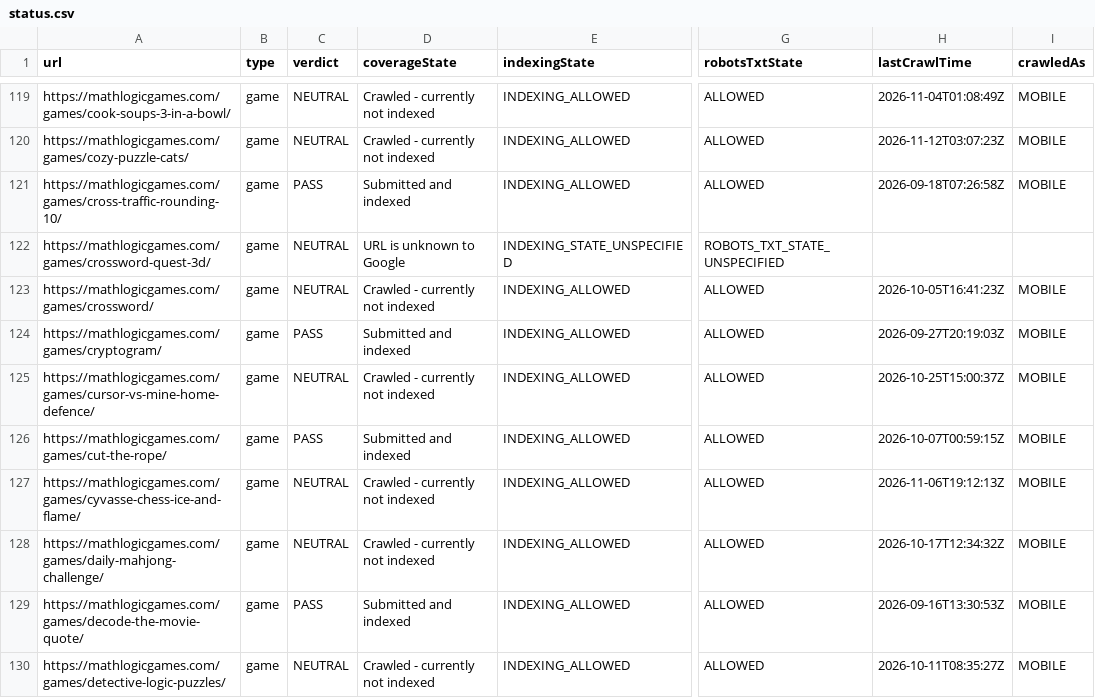
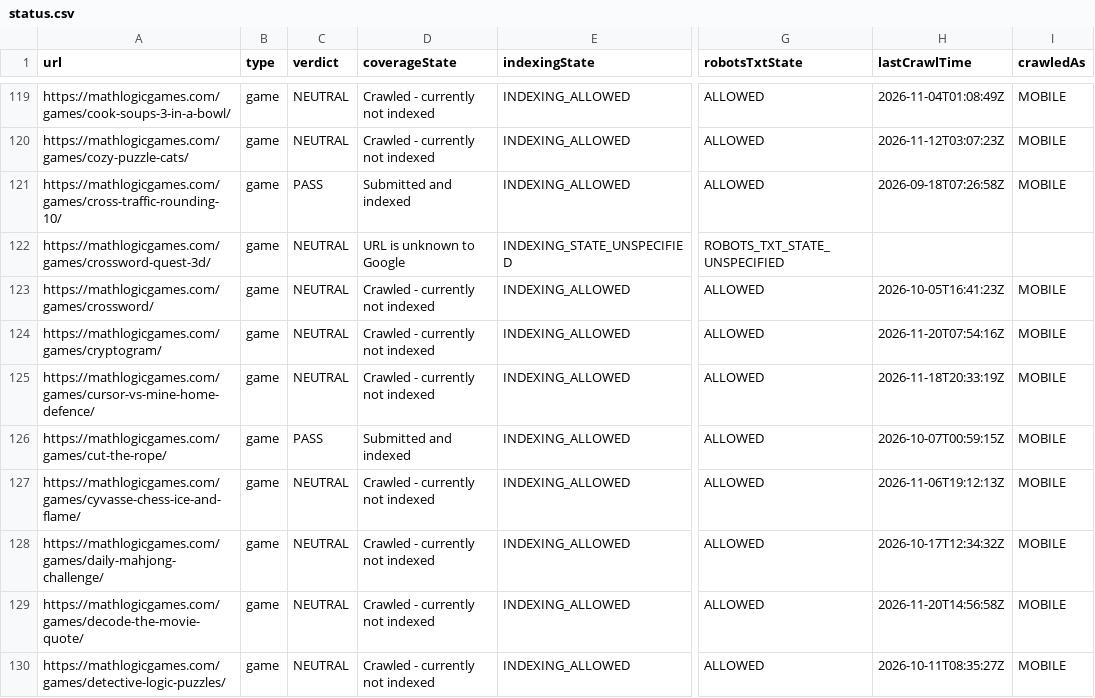
Before and after one commit to thanhnt1910/gsc-data, a CSV file: data/index/status.csv, drawn as a sheet; only a part is shown, gaps mark what is left out; the diff covers the shown part only; the diff names each change by its address in the sheet, - before the commit and + after, or states it on an @@ line.

```diff
--- a/data/index/status.csv
+++ b/data/index/status.csv
-C124 (verdict): PASS
+C124 (verdict): NEUTRAL
-D124 (coverageState): Submitted and indexed
+D124 (coverageState): Crawled - currently not indexed
-H124 (lastCrawlTime): 2026-09-27T20:19:03Z
+H124 (lastCrawlTime): 2026-11-20T07:54:16Z
-H125 (lastCrawlTime): 2026-10-25T15:00:37Z
+H125 (lastCrawlTime): 2026-11-18T20:33:19Z
-C129 (verdict): PASS
+C129 (verdict): NEUTRAL
-D129 (coverageState): Submitted and indexed
+D129 (coverageState): Crawled - currently not indexed
-H129 (lastCrawlTime): 2026-09-16T13:30:53Z
+H129 (lastCrawlTime): 2026-11-20T14:56:58Z
```
Also changed, not shown: 89 edited cells elsewhere in this file, data/index/summary.csv.
